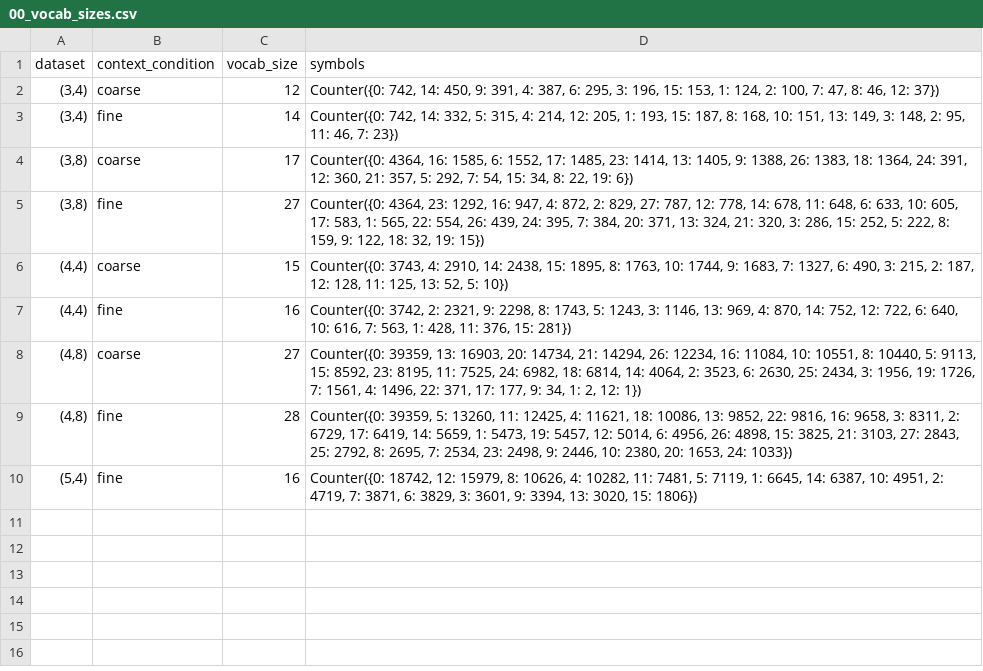
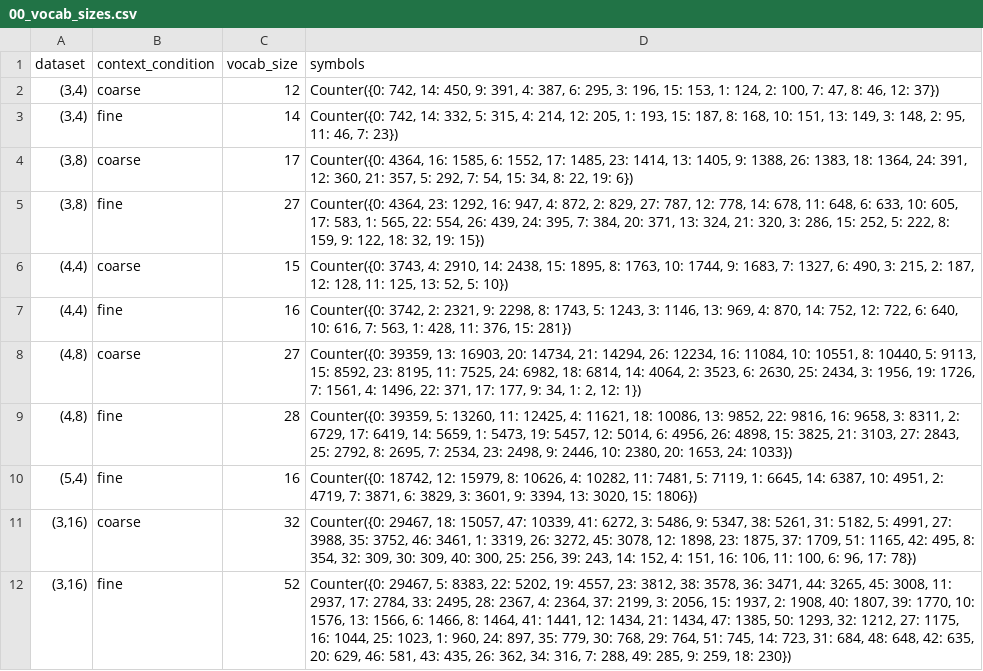
Before and after one commit to mariia55/emergent-abstractions_biased, a CSV file: analysis/00_vocab_sizes.csv, drawn as a sheet.

```diff
--- a/analysis/00_vocab_sizes.csv
+++ b/analysis/00_vocab_sizes.csv
@@ -10 +10,3 @@ dataset,context_condition,vocab_size,symbols
 "(5,4)",fine,16,"Counter({0: 18742, 12: 15979, 8: 10626, 4: 10282, 11: 7481, 5: 7119, 1: 6645, 14: 6387, 10: 4951, 2: 4719, 7: 3871, 6: 3829, 3: 3601, 9: 3394, 13: 3020, 15: 1806})"
+"(3,16)",coarse,32,"Counter({0: 29467, 18: 15057, 47: 10339, 41: 6272, 3: 5486, 9: 5347, 38: 5261, 31: 5182, 5: 4991, 27: 3988, 35: 3752, 46: 3461, 1: 3319, 26: 3272, 45: 3078, 12: 1898, 23: 1875, 37: 1709, 51: 1165, 42: 495, 8: 354, 32: 309, 30: 309, 40: 300, 25: 256, 39: 243, 14: 152, 4: 151, 16: 106, 11: 100, 6: 96, 17: 78})"
+"(3,16)",fine,52,"Counter({0: 29467, 5: 8383, 22: 5202, 19: 4557, 23: 3812, 38: 3578, 36: 3471, 44: 3265, 45: 3008, 11: 2937, 17: 2784, 33: 2495, 28: 2367, 4: 2364, 37: 2199, 3: 2056, 15: 1937, 2: 1908, 40: 1807, 39: 1770, 10: 1576, 13: 1566, 6: 1466, 8: 1464, 41: 1441, 12: 1434, 21: 1434, 47: 1385, 50: 1293, 32: 1212, 27: 1175, 16: 1044, 25: 1023, 1: 960, 24: 897, 35: 779, 30: 768, 29: 764, 51: 745, 14: 723, 31: 684, 48: 648, 42: 635, 20: 629, 46: 581, 43: 435, 26: 362, 34: 316, 7: 288, 49: 285, 9: 259, 18: 230})"
```
Also changed, not shown: 12 other files.
